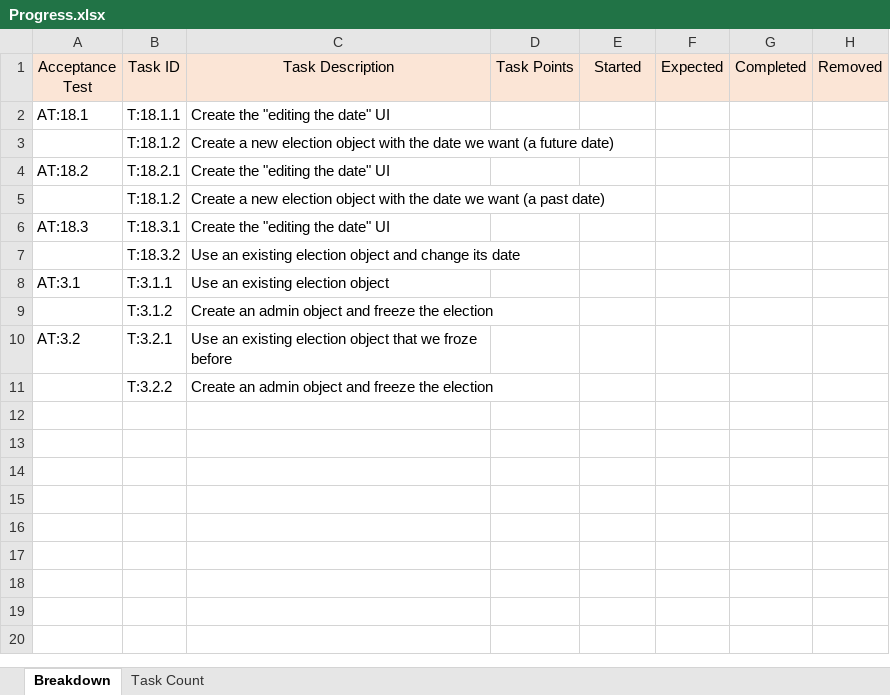
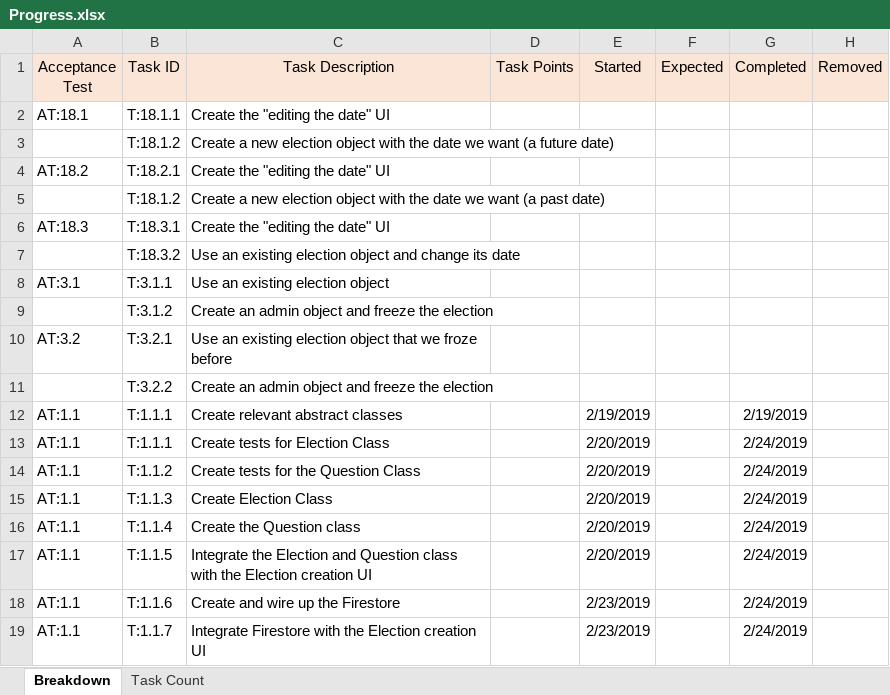
Before and after one commit to aspen1313/SoftwareEngProject, an Excel workbook: Documents/Progress.xlsx, sheet Breakdown, drawn as a sheet; values as stored, in another font and other column widths than the file's, no borders; the diff names each change by its address in the sheet, - before the commit and + after, or states it on an @@ line.

Commit message:
Updated Progress spreadsheet
Added tasks and completion dates for User Story 1
LS

```diff
--- a/Documents/Progress.xlsx (sheet Breakdown)
+++ b/Documents/Progress.xlsx (sheet Breakdown)
+row 12: AT:1.1 | T:1.1.1 | Create relevant abstract classes |  | 2/19/2019 |  | 2/19/2019
+row 13: AT:1.1 | T:1.1.1 | Create tests for Election Class |  | 2/20/2019 |  | 2/24/2019
+row 14: AT:1.1 | T:1.1.2 | Create tests for the Question Class |  | 2/20/2019 |  | 2/24/2019
+row 15: AT:1.1 | T:1.1.3 | Create Election Class |  | 2/20/2019 |  | 2/24/2019
+row 16: AT:1.1 | T:1.1.4 | Create the Question class |  | 2/20/2019 |  | 2/24/2019
+row 17: AT:1.1 | T:1.1.5 | Integrate the Election and Question class with the Election creation UI |  | 2/20/2019 |  | 2/24/2019
+row 18: AT:1.1 | T:1.1.6 | Create and wire up the Firestore |  | 2/23/2019 |  | 2/24/2019
+row 19: AT:1.1 | T:1.1.7 | Integrate Firestore with the Election creation UI |  | 2/23/2019 |  | 2/24/2019
```
